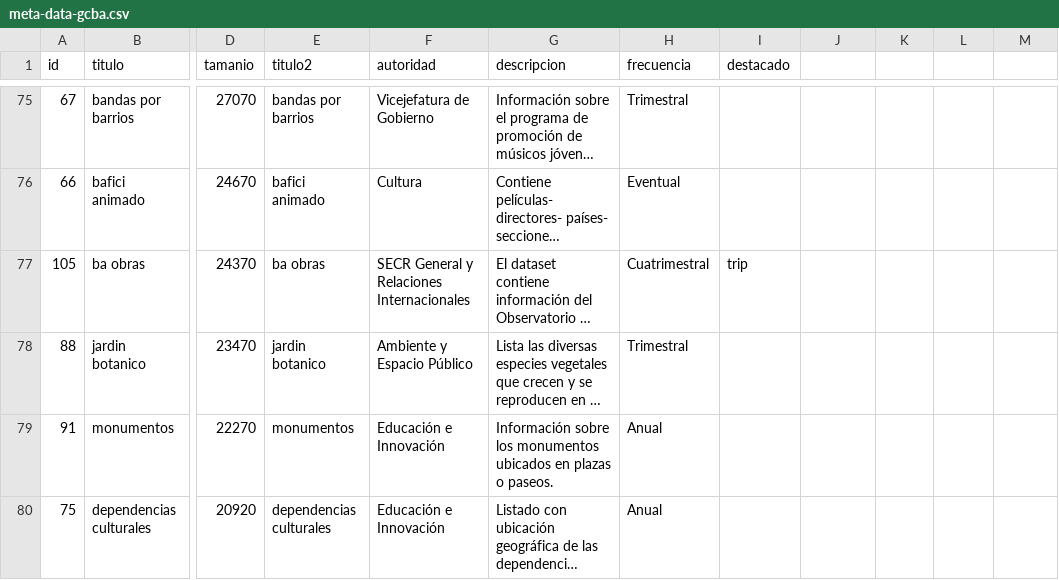
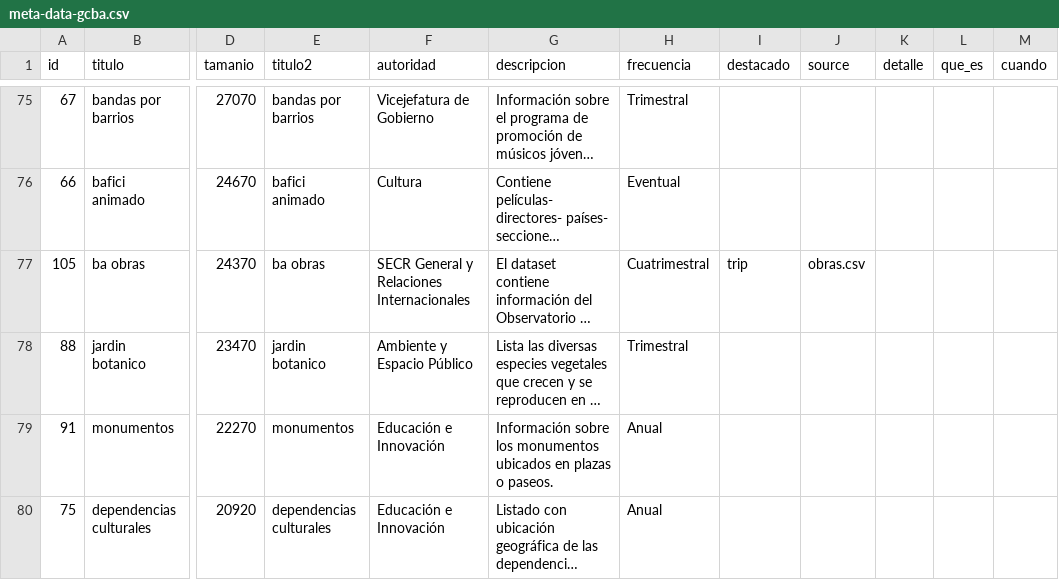
Before and after one commit to tinchoforever/gcba-iodc-vr, a CSV file: data/meta-data-gcba.csv, drawn as a sheet; only a part is shown, gaps mark what is left out; long unchanged cells end in …; the diff covers the shown part only; the diff names each change by its address in the sheet, - before the commit and + after, or states it on an @@ line.

```diff
--- a/data/meta-data-gcba.csv
+++ b/data/meta-data-gcba.csv
-J1: (empty)
+J1: source
-K1: (empty)
+K1: detalle
-L1: (empty)
+L1: que_es
-M1: (empty)
+M1: cuando
-J77 (source): (empty)
+J77 (source): obras.csv
```
Also changed, not shown: 15 edited cells elsewhere in this file, 23 other files.
